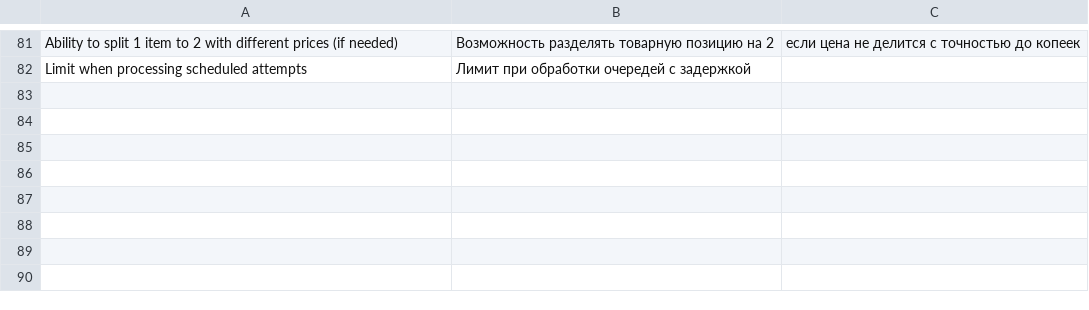
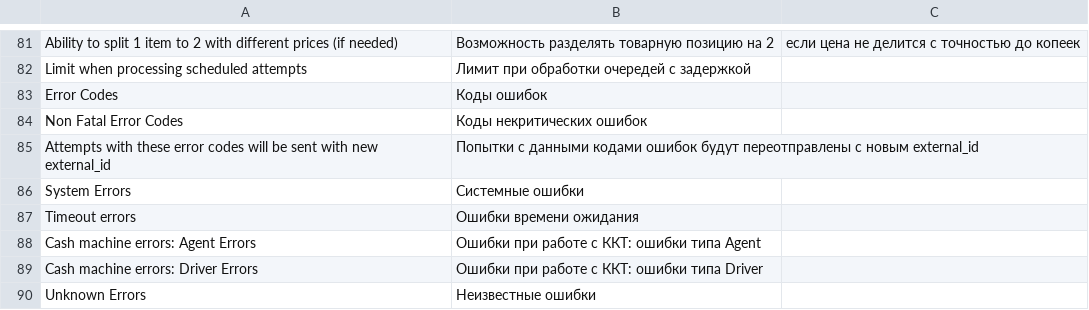
Before and after one commit to mygento/kkm, a CSV file: i18n/ru_RU.csv, drawn as a sheet; only a part is shown, gaps mark what is left out; the diff names each change by its address in the sheet, - before the commit and + after, or states it on an @@ line.

Commit message:
LIS-12 - Non fatal errors configuration

```diff
--- a/i18n/ru_RU.csv
+++ b/i18n/ru_RU.csv
+row 83: Error Codes | Коды ошибок
+row 84: Non Fatal Error Codes | Коды некритических ошибок
+row 85: Attempts with these error codes will be sent with new external_id | Попытки с данными кодами ошибок будут переотправлены с новым external_id
+row 86: System Errors | Системные ошибки
+row 87: Timeout errors | Ошибки времени ожидания
+row 88: Cash machine errors: Agent Errors | Ошибки при работе с ККТ: ошибки типа Agent
+row 89: Cash machine errors: Driver Errors | Ошибки при работе с ККТ: ошибки типа Driver
+row 90: Unknown Errors | Неизвестные ошибки
```
Also changed, not shown: 6 other files.
